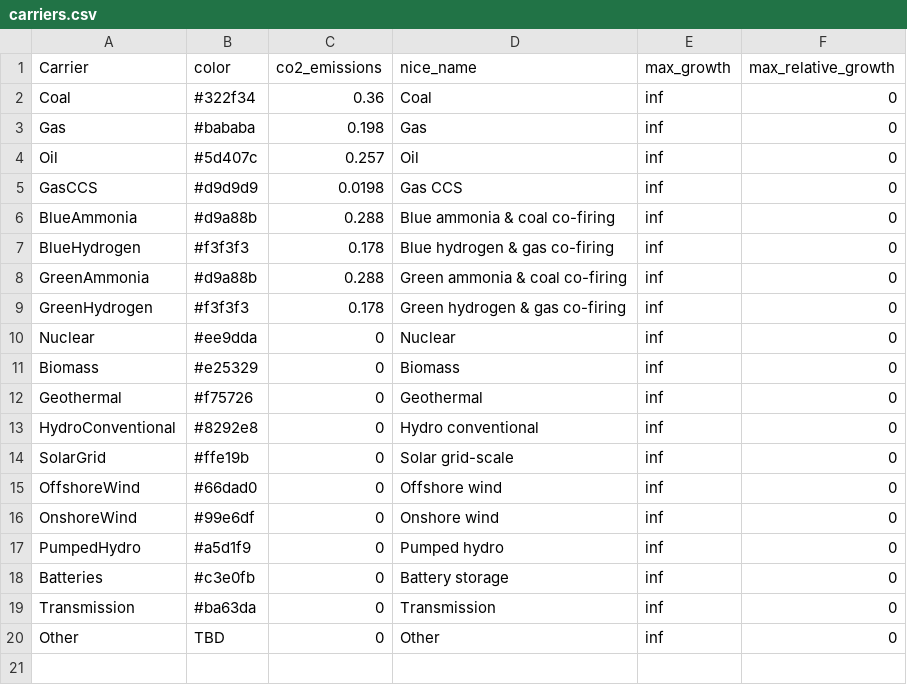
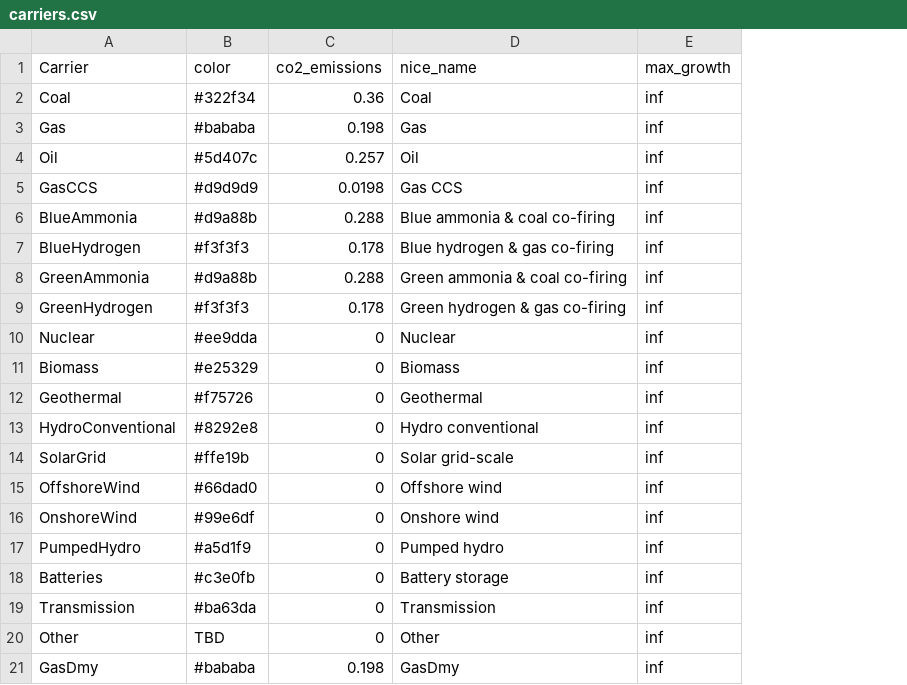
Before and after one commit to transition-zero/tza-pypsa, a CSV file: stock_models/Japan/carriers.csv, drawn as a sheet; removed rows and columns are numbered as before the commit, all else as after; the diff names each change by its address in the sheet, - before the commit and + after, or states it on an @@ line.

```diff
--- a/stock_models/Japan/carriers.csv
+++ b/stock_models/Japan/carriers.csv
-column F (max_relative_growth), rows 2-20: all 0
+row 21: GasDmy | #bababa | 0.198 | GasDmy | inf
```
Also changed, not shown: stock_models/Japan/generators.csv, stock_models/Japan/links.csv, 1 other file.
